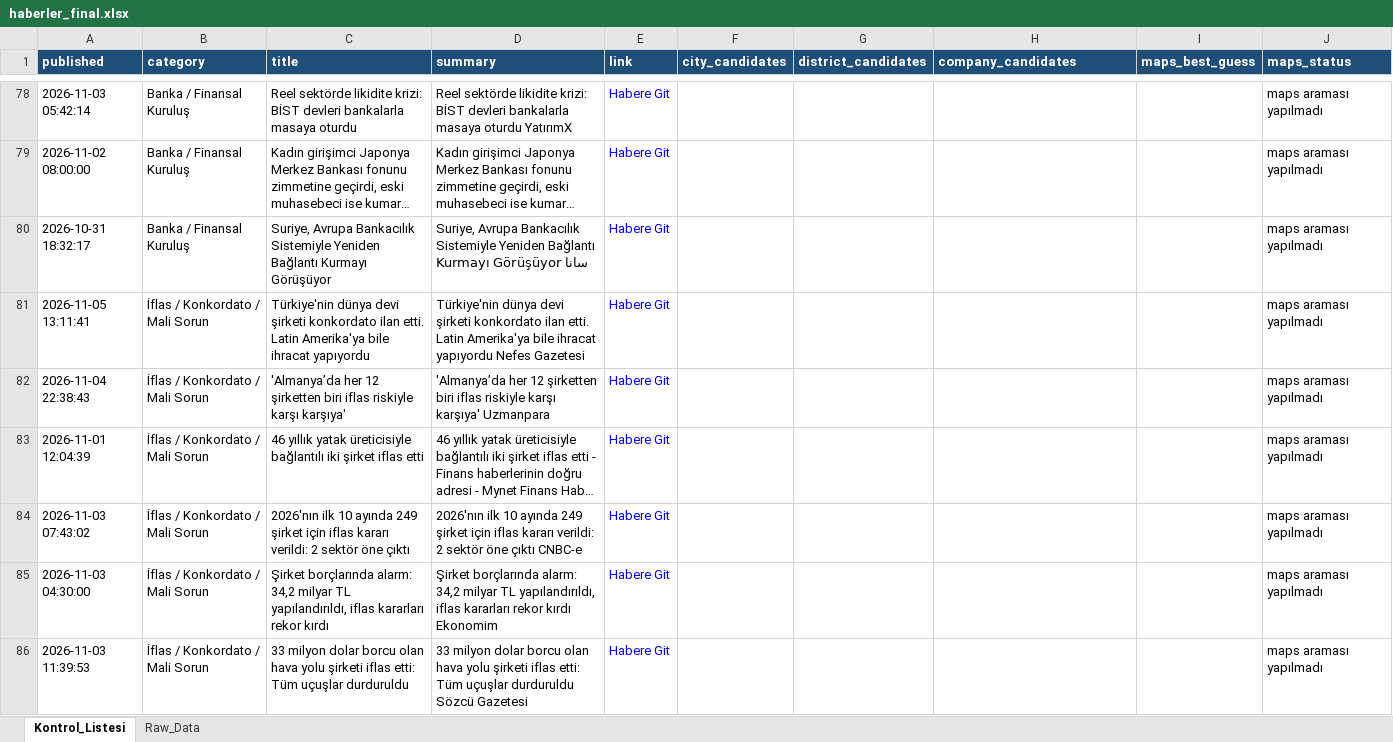
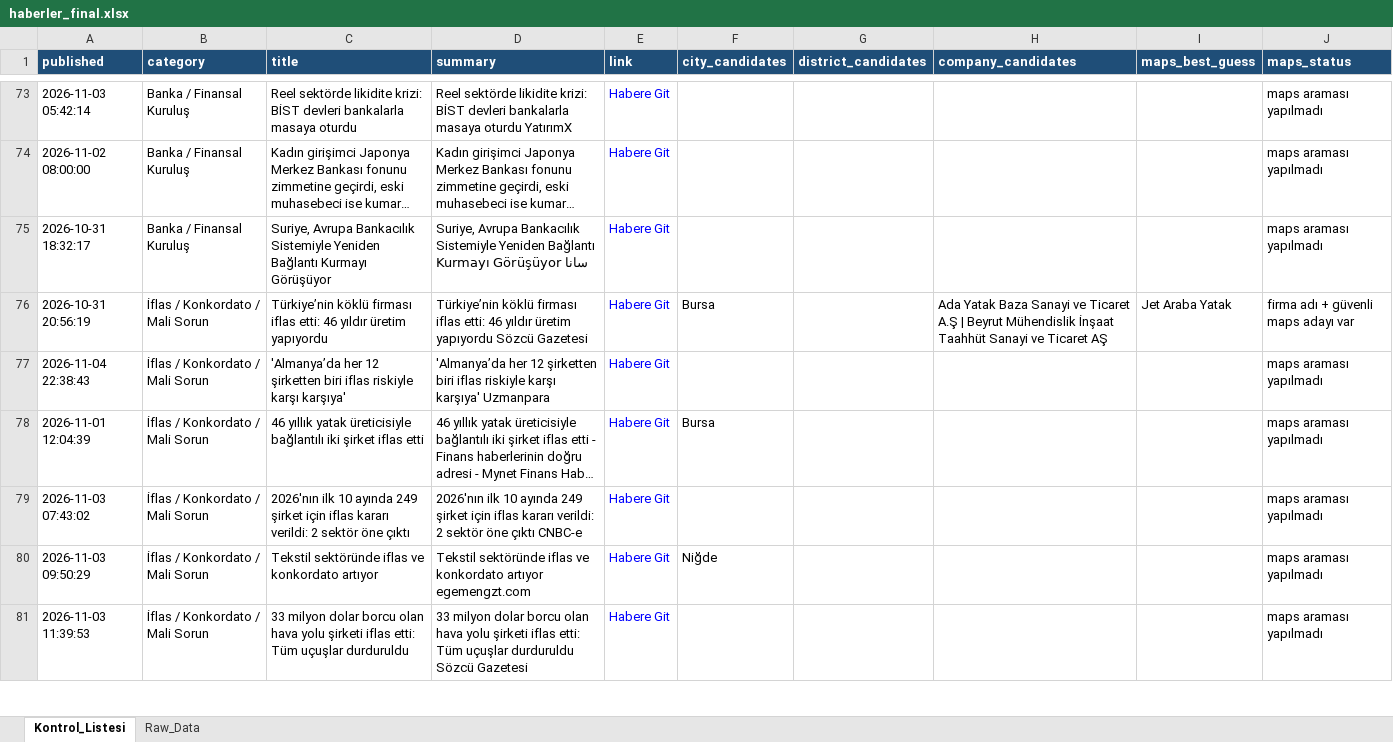
Before and after one commit to MuhammedMustafaSungur/haber-risk-monitor, an Excel workbook: data/haberler_final.xlsx, sheet Kontrol_Listesi, drawn as a sheet; only a part is shown, gaps mark what is left out; long unchanged cells end in …; values as stored, in another font and other column widths than the file's, no borders; addresses are those after the commit; the diff covers the shown part only; the diff names each change by its address in the sheet, - before the commit and + after, or states it on an @@ line.

```diff
--- a/data/haberler_final.xlsx (sheet Kontrol_Listesi)
+++ b/data/haberler_final.xlsx (sheet Kontrol_Listesi)
@@ row 81 moved to row 93: 2026-11-05 13:11:41 @@
+row 76: 2026-10-31 20:56:19 | İflas / Konkordato / Mali Sorun | Türkiye’nin köklü firması iflas etti: 46 yıldır üretim yapıyordu | Türkiye’nin köklü firması iflas etti: 46 yıldır üretim yapıyordu Sözcü Gazetesi | Habere Git | Bursa |  | Ada Yatak Baza Sanayi ve Ticaret A.Ş | Beyrut Mühendislik İnşaat Taahhüt Sanayi ve Ticaret AŞ | Jet Araba Yatak | firma adı + güvenli maps adayı var
-F78 (city_candidates): (empty)
+F78 (city_candidates): Bursa
-A80 (published): 2026-11-03 04:30:00
+A80 (published): 2026-11-03 09:50:29
-C80 (title): Şirket borçlarında alarm: 34,2 milyar TL yapılandırıldı, iflas kararları rekor kırdı
+C80 (title): Tekstil sektöründe iflas ve konkordato artıyor
-D80 (summary): Şirket borçlarında alarm: 34,2 milyar TL yapılandırıldı, iflas kararları rekor kırdı Ekonomim
+D80 (summary): Tekstil sektöründe iflas ve konkordato artıyor egemengzt.com
-F80 (city_candidates): (empty)
+F80 (city_candidates): Niğde
```
Also changed, not shown: 34 added rows, 33 removed rows, 17 moved rows and 84 edited cells elsewhere in this sheet, sheet Raw_Data, 1 other file.
